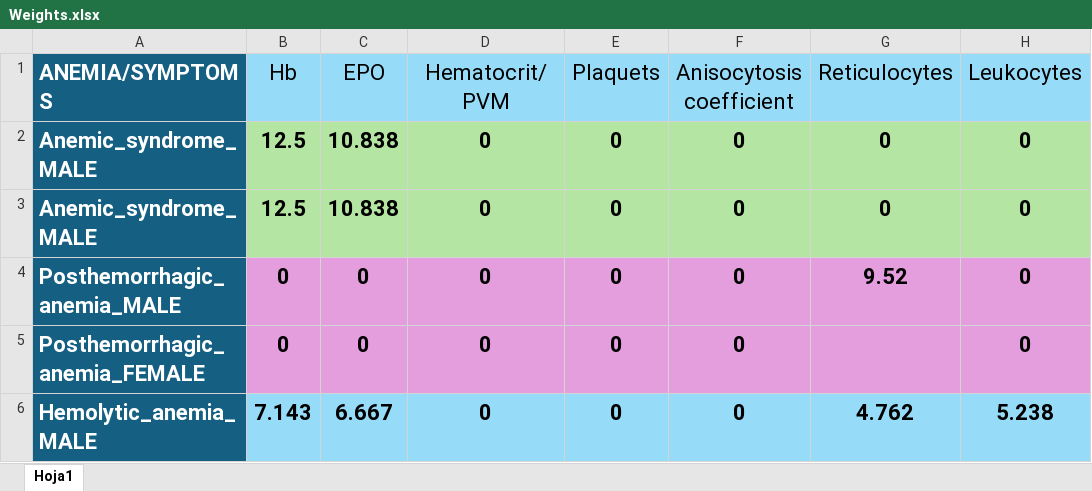
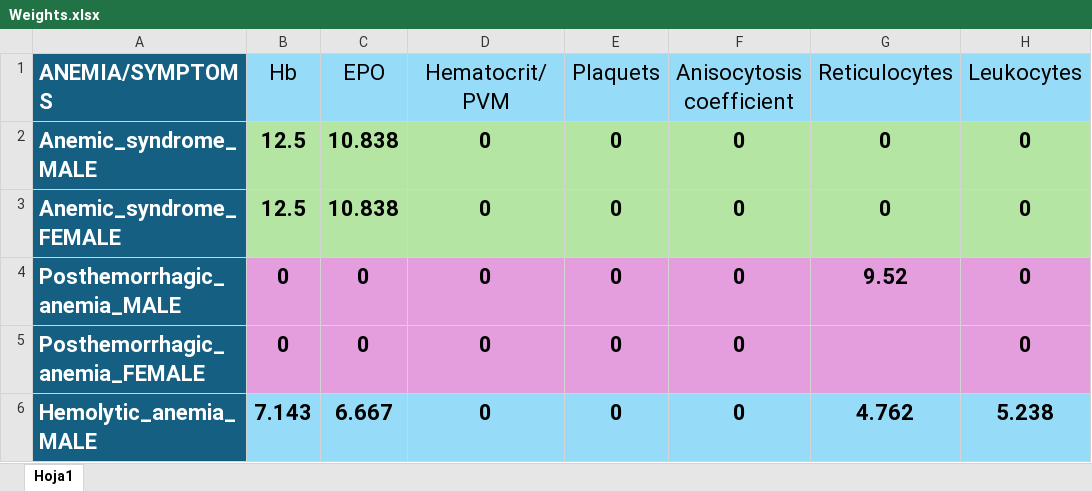
Before and after one commit to nataliaguzmanr/AnemiaDSS, an Excel workbook: src/main/resources/files/Weights.xlsx, sheet Hoja1, drawn as a sheet; only a part is shown; values as stored, in another font and other column widths than the file's, no borders; the diff names each change by its address in the sheet, - before the commit and + after, or states it on an @@ line.

Commit message:
i tried menu, solved weightsxlsx

```diff
--- a/src/main/resources/files/Weights.xlsx (sheet Hoja1)
+++ b/src/main/resources/files/Weights.xlsx (sheet Hoja1)
-A3 (ANEMIA/SYMPTOMS): Anemic_syndrome_MALE
+A3 (ANEMIA/SYMPTOMS): Anemic_syndrome_FEMALE
```
Also changed, not shown: 3 other files.
